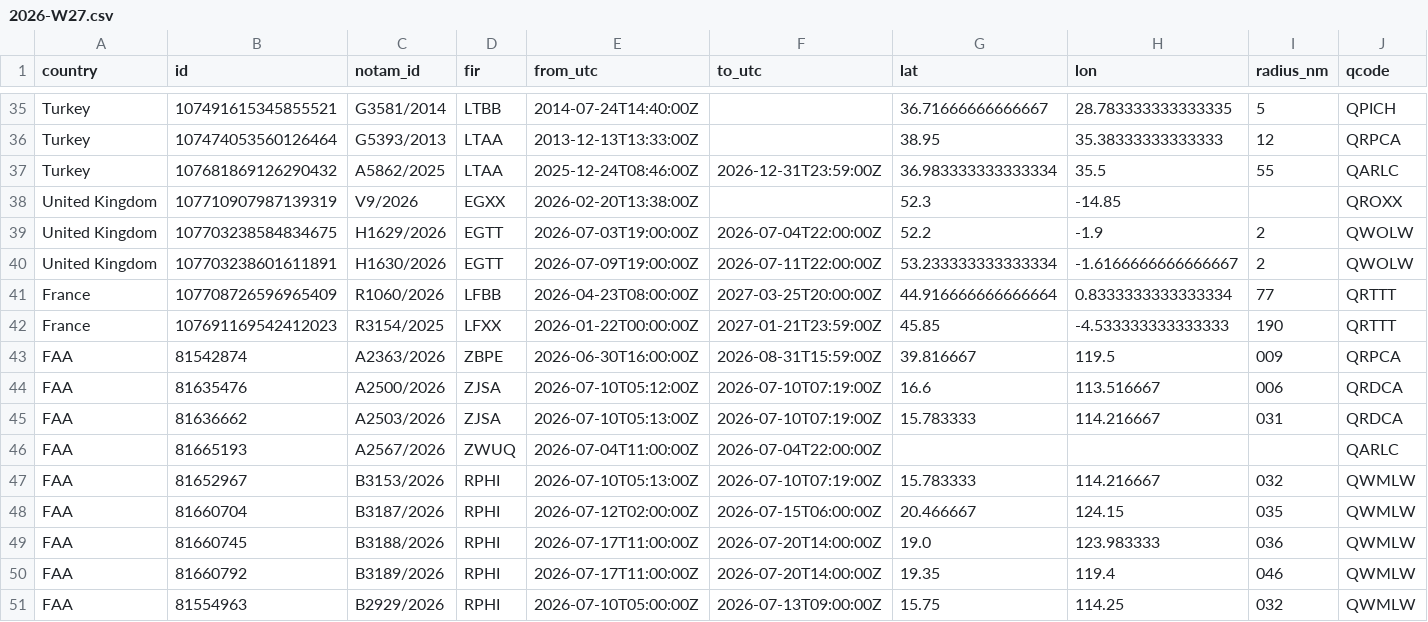
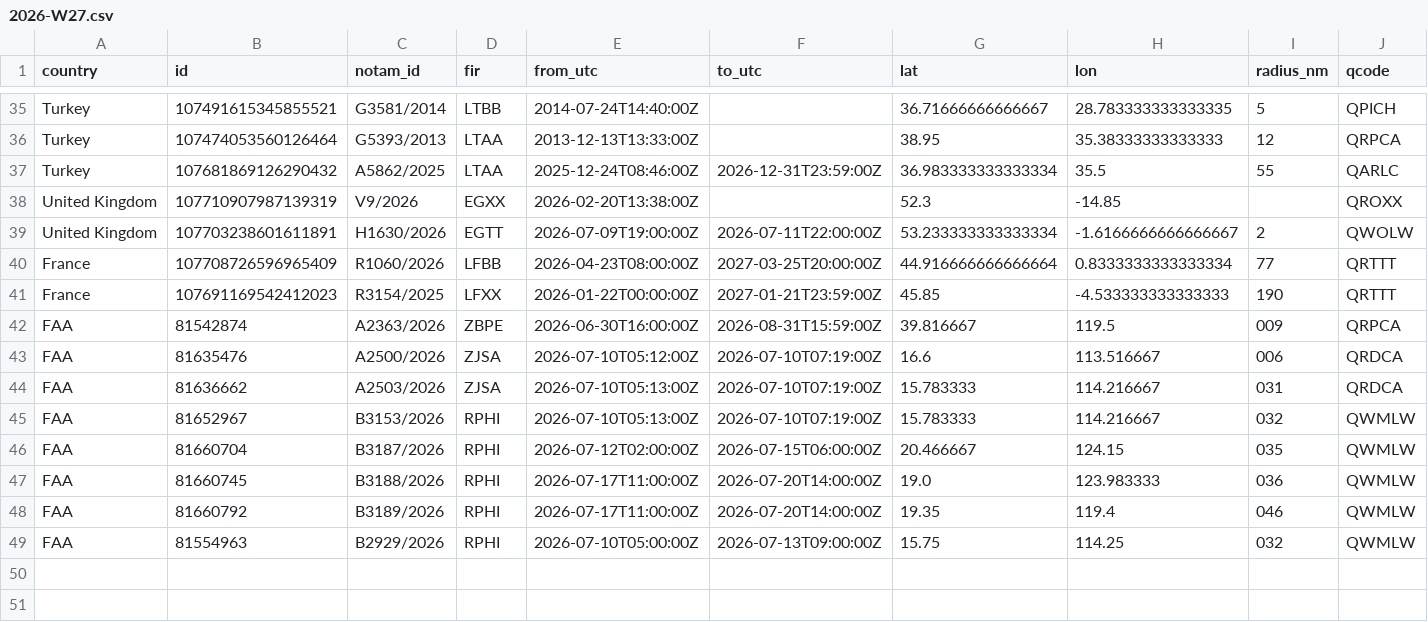
Before and after one commit to lzq1206/notam-whisper, a CSV file: history/notams/2026-W27.csv, drawn as a sheet; only a part is shown, gaps mark what is left out; rows hold the shown columns only; the diff names each change by its address in the sheet, - before the commit and + after, or states it on an @@ line.

```diff
--- a/history/notams/2026-W27.csv
+++ b/history/notams/2026-W27.csv
-row 39: United Kingdom | 107703238584834675 | H1629/2026 | EGTT | 2026-07-03T19:00:00Z | 2026-07-04T22:00:00Z | 52.2 | -1.9 | 2 | QWOLW
-row 46: FAA | 81665193 | A2567/2026 | ZWUQ | 2026-07-04T11:00:00Z | 2026-07-04T22:00:00Z |  |  |  | QARLC
```
Also changed, not shown: notams.csv, 2 other files.
